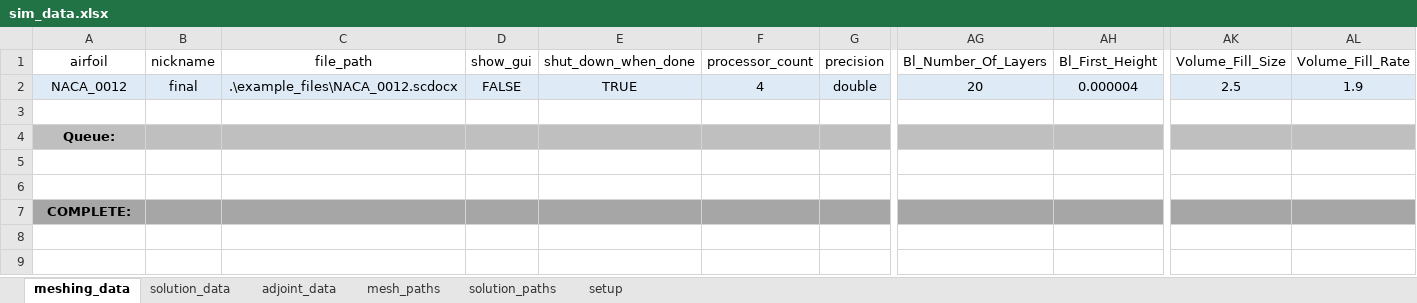
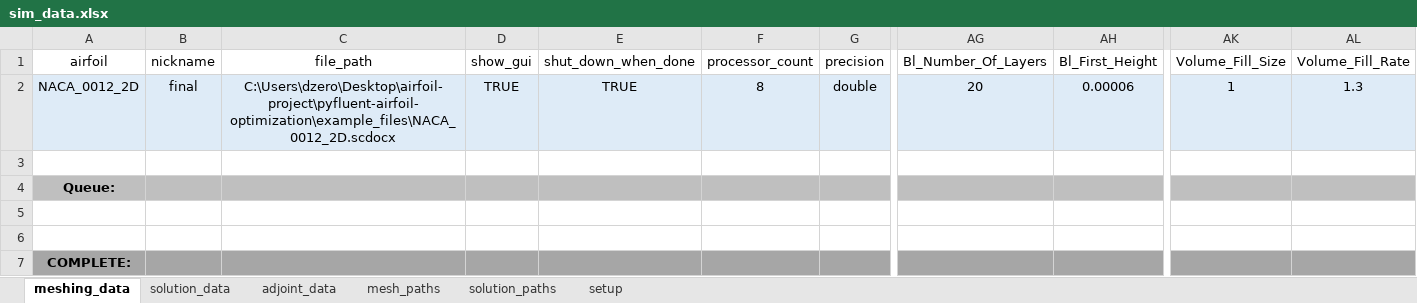
Before and after one commit to Dzermann/pyfluent-airfoil-optimization, an Excel workbook: sim_data.xlsx, sheet meshing_data, drawn as a sheet; only a part is shown, gaps mark what is left out; values as stored, in another font and other column widths than the file's, no borders; table styles not drawn; the diff names each change by its address in the sheet, - before the commit and + after, or states it on an @@ line.

```diff
--- a/sim_data.xlsx (sheet meshing_data)
+++ b/sim_data.xlsx (sheet meshing_data)
-A2 (airfoil): NACA_0012
+A2 (airfoil): NACA_0012_2D
-C2 (file_path): .\example_files\NACA_0012.scdocx
+C2 (file_path): C:\Users\dzero\Desktop\airfoil-project\pyfluent-airfoil-optimization\example_files\NACA_0012_2D.scdocx
-D2 (show_gui): FALSE
+D2 (show_gui): TRUE
-F2 (processor_count): 4
+F2 (processor_count): 8
-AH2 (Bl_First_Height): 0.000004
+AH2 (Bl_First_Height): 0.00006
-AK2 (Volume_Fill_Size): 2.5
+AK2 (Volume_Fill_Size): 1
-AL2 (Volume_Fill_Rate): 1.9
+AL2 (Volume_Fill_Rate): 1.3
```
Also changed, not shown: sheet solution_data, sheet adjoint_data, formulas that keep their value, 5 other files.
